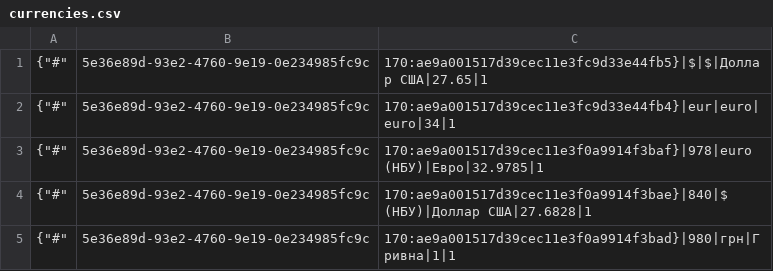
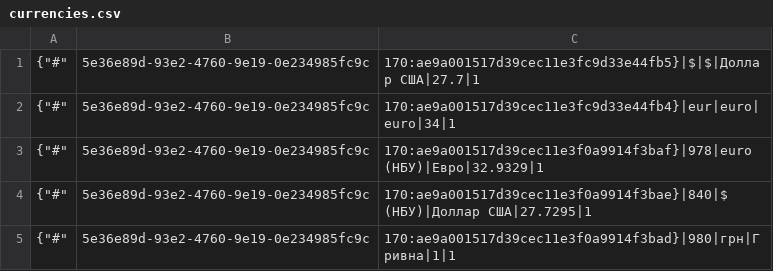
Before and after one commit to TorsionGroup/decort_shop, a CSV file: decort_shop/shop/api/cache/currencies.csv, drawn as a sheet.

```diff
--- a/decort_shop/shop/api/cache/currencies.csv
+++ b/decort_shop/shop/api/cache/currencies.csv
@@ -1,5 +1,5 @@
-{"#",5e36e89d-93e2-4760-9e19-0e234985fc9c,170:ae9a001517d39cec11e3fc9d33e44fb5}|$|$|Доллар США|27.65|1
+{"#",5e36e89d-93e2-4760-9e19-0e234985fc9c,170:ae9a001517d39cec11e3fc9d33e44fb5}|$|$|Доллар США|27.7|1
 {"#",5e36e89d-93e2-4760-9e19-0e234985fc9c,170:ae9a001517d39cec11e3fc9d33e44fb4}|eur|euro|euro|34|1
-{"#",5e36e89d-93e2-4760-9e19-0e234985fc9c,170:ae9a001517d39cec11e3f0a9914f3baf}|978|euro (НБУ)|Евро|32.9785|1
-{"#",5e36e89d-93e2-4760-9e19-0e234985fc9c,170:ae9a001517d39cec11e3f0a9914f3bae}|840|$ (НБУ)|Доллар США|27.6828|1
+{"#",5e36e89d-93e2-4760-9e19-0e234985fc9c,170:ae9a001517d39cec11e3f0a9914f3baf}|978|euro (НБУ)|Евро|32.9329|1
+{"#",5e36e89d-93e2-4760-9e19-0e234985fc9c,170:ae9a001517d39cec11e3f0a9914f3bae}|840|$ (НБУ)|Доллар США|27.7295|1
 {"#",5e36e89d-93e2-4760-9e19-0e234985fc9c,170:ae9a001517d39cec11e3f0a9914f3bad}|980|грн|Гривна|1|1
```
Also changed, not shown: decort_shop/shop/api/cache/balances.csv, decort_shop/shop/api/cache/dropshipping_wallet.csv, 18 other files.
